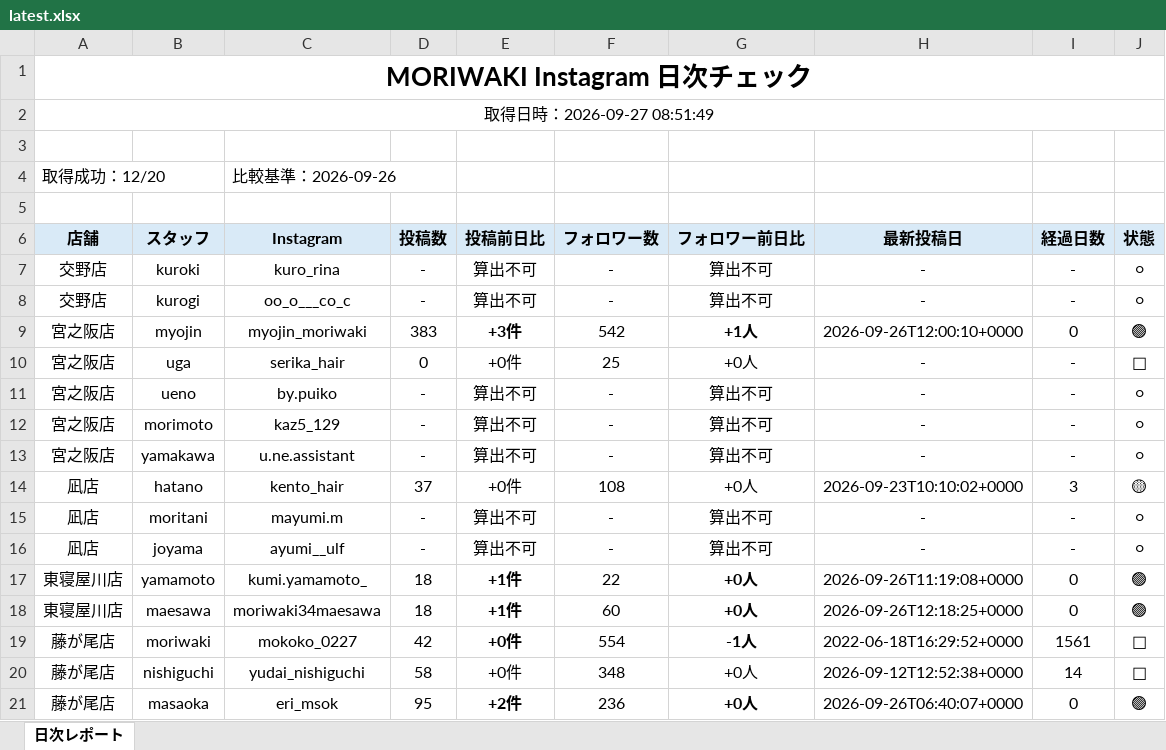
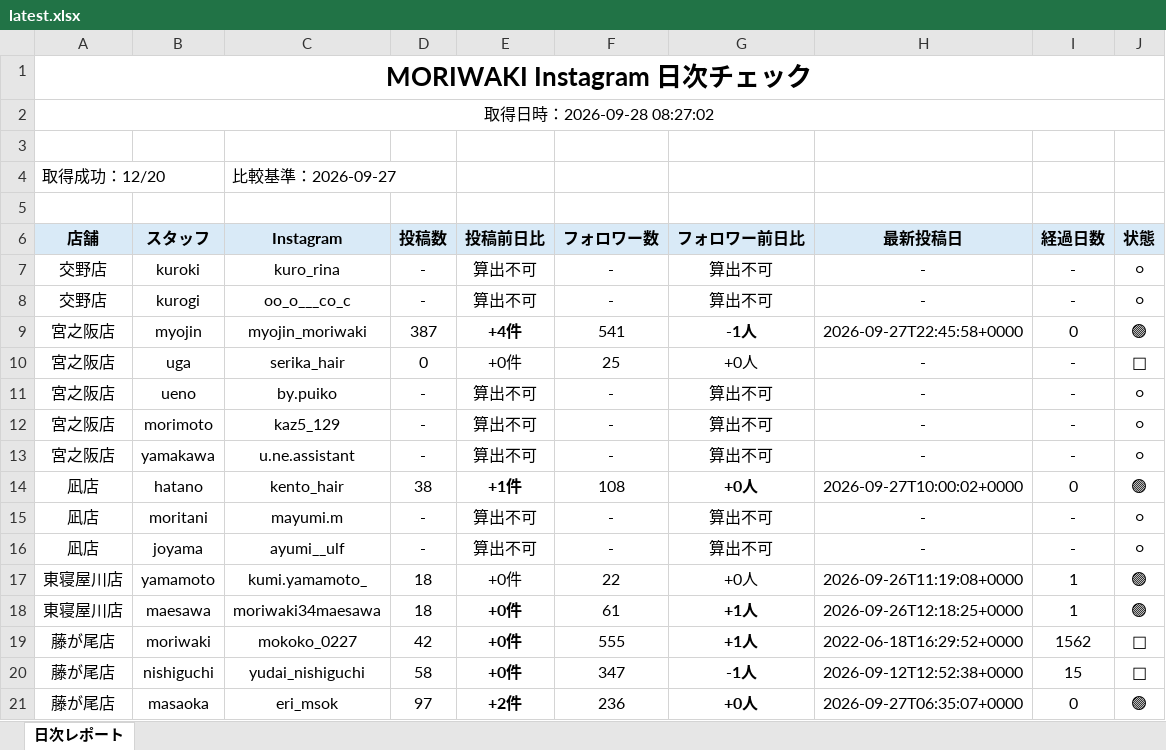
Before and after one commit to tatsuya20100530-cell/-MORIWAKI, an Excel workbook: instagram-daily-checker/reports/latest.xlsx, sheet 日次レポート, drawn as a sheet; only a part is shown; values as stored, in another font and other column widths than the file's, no borders; the diff covers the shown part only; the diff names each change by its address in the sheet, - before the commit and + after, or states it on an @@ line.

```diff
--- a/instagram-daily-checker/reports/latest.xlsx (sheet 日次レポート)
+++ b/instagram-daily-checker/reports/latest.xlsx (sheet 日次レポート)
-A2 (店舗): 取得日時：2026-09-27 08:51:49
+A2 (店舗): 取得日時：2026-09-28 08:27:02
-C4 (Instagram): 比較基準：2026-09-26
+C4 (Instagram): 比較基準：2026-09-27
-D9 (投稿数): 383
+D9 (投稿数): 387
-E9 (投稿前日比): +3件
+E9 (投稿前日比): +4件
-F9 (フォロワー数): 542
+F9 (フォロワー数): 541
-G9 (フォロワー前日比): +1人
+G9 (フォロワー前日比): -1人
-H9 (最新投稿日): 2026-09-26T12:00:10+0000
+H9 (最新投稿日): 2026-09-27T22:45:58+0000
-D14 (投稿数): 37
+D14 (投稿数): 38
-E14 (投稿前日比): +0件
+E14 (投稿前日比): +1件
-E14 bold: off
+E14 bold: on
-G14 bold: off
+G14 bold: on
-H14 (最新投稿日): 2026-09-23T10:10:02+0000
+H14 (最新投稿日): 2026-09-27T10:00:02+0000
-I14 (経過日数): 3
+I14 (経過日数): 0
-J14 (状態): 🟡
+J14 (状態): 🟢
-E17:E18 (投稿前日比): +1件
+E17:E18 (投稿前日比): +0件
-E17 bold: on
+E17 bold: off
-G17 bold: on
+G17 bold: off
-I17:I18 (経過日数): 0
+I17:I18 (経過日数): 1
-F18 (フォロワー数): 60
+F18 (フォロワー数): 61
-G18 (フォロワー前日比): +0人
+G18 (フォロワー前日比): +1人
-F19 (フォロワー数): 554
+F19 (フォロワー数): 555
-G19 (フォロワー前日比): -1人
+G19 (フォロワー前日比): +1人
-I19 (経過日数): 1561
+I19 (経過日数): 1562
-E20 bold: off
+E20 bold: on
-F20 (フォロワー数): 348
+F20 (フォロワー数): 347
-G20 (フォロワー前日比): +0人
+G20 (フォロワー前日比): -1人
-G20 bold: off
+G20 bold: on
-I20 (経過日数): 14
+I20 (経過日数): 15
-D21 (投稿数): 95
+D21 (投稿数): 97
-H21 (最新投稿日): 2026-09-26T06:40:07+0000
+H21 (最新投稿日): 2026-09-27T06:35:07+0000
```
Also changed, not shown: 9 edited cells and cell formats elsewhere in this sheet, 7 other files.
